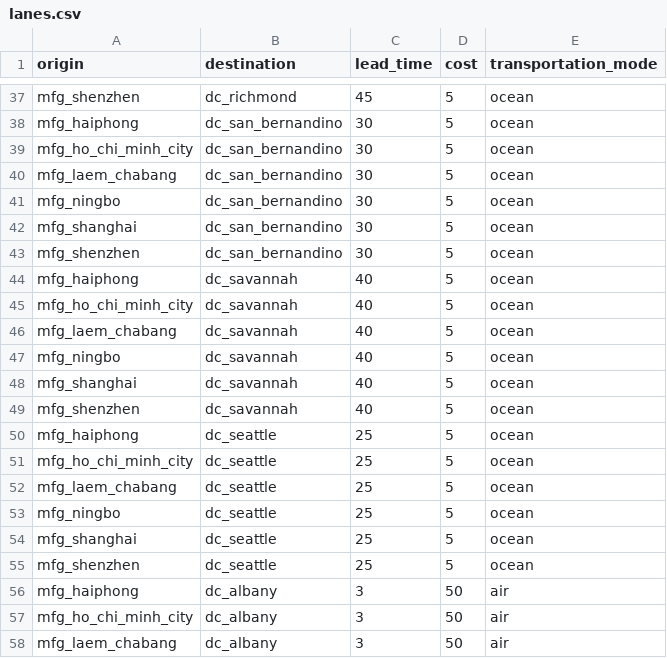
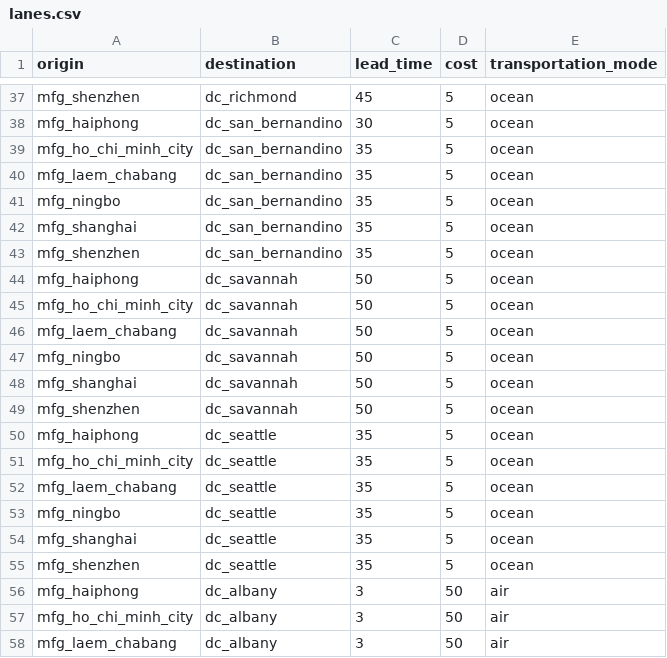
Before and after one commit to scm275/problem_sets_scm275, a CSV file: inventory_lead_time/lanes.csv, drawn as a sheet; only a part is shown, gaps mark what is left out; the diff covers the shown part only.

```diff
--- a/inventory_lead_time/lanes.csv
+++ b/inventory_lead_time/lanes.csv
@@ -38,19 +38,19 @@ mfg_shenzhen,dc_richmond,45,5,ocean
 mfg_haiphong,dc_san_bernandino,30,5,ocean
-mfg_ho_chi_minh_city,dc_san_bernandino,30,5,ocean
-mfg_laem_chabang,dc_san_bernandino,30,5,ocean
-mfg_ningbo,dc_san_bernandino,30,5,ocean
-mfg_shanghai,dc_san_bernandino,30,5,ocean
-mfg_shenzhen,dc_san_bernandino,30,5,ocean
-mfg_haiphong,dc_savannah,40,5,ocean
-mfg_ho_chi_minh_city,dc_savannah,40,5,ocean
-mfg_laem_chabang,dc_savannah,40,5,ocean
-mfg_ningbo,dc_savannah,40,5,ocean
-mfg_shanghai,dc_savannah,40,5,ocean
-mfg_shenzhen,dc_savannah,40,5,ocean
-mfg_haiphong,dc_seattle,25,5,ocean
-mfg_ho_chi_minh_city,dc_seattle,25,5,ocean
-mfg_laem_chabang,dc_seattle,25,5,ocean
-mfg_ningbo,dc_seattle,25,5,ocean
-mfg_shanghai,dc_seattle,25,5,ocean
-mfg_shenzhen,dc_seattle,25,5,ocean
+mfg_ho_chi_minh_city,dc_san_bernandino,35,5,ocean
+mfg_laem_chabang,dc_san_bernandino,35,5,ocean
+mfg_ningbo,dc_san_bernandino,35,5,ocean
+mfg_shanghai,dc_san_bernandino,35,5,ocean
+mfg_shenzhen,dc_san_bernandino,35,5,ocean
+mfg_haiphong,dc_savannah,50,5,ocean
+mfg_ho_chi_minh_city,dc_savannah,50,5,ocean
+mfg_laem_chabang,dc_savannah,50,5,ocean
+mfg_ningbo,dc_savannah,50,5,ocean
+mfg_shanghai,dc_savannah,50,5,ocean
+mfg_shenzhen,dc_savannah,50,5,ocean
+mfg_haiphong,dc_seattle,35,5,ocean
+mfg_ho_chi_minh_city,dc_seattle,35,5,ocean
+mfg_laem_chabang,dc_seattle,35,5,ocean
+mfg_ningbo,dc_seattle,35,5,ocean
+mfg_shanghai,dc_seattle,35,5,ocean
+mfg_shenzhen,dc_seattle,35,5,ocean
 mfg_haiphong,dc_albany,3,50,air
```
Also changed, not shown: 24 edited cells elsewhere in this file, inventory_lead_time/distribution_centers.csv, 1 other file.
